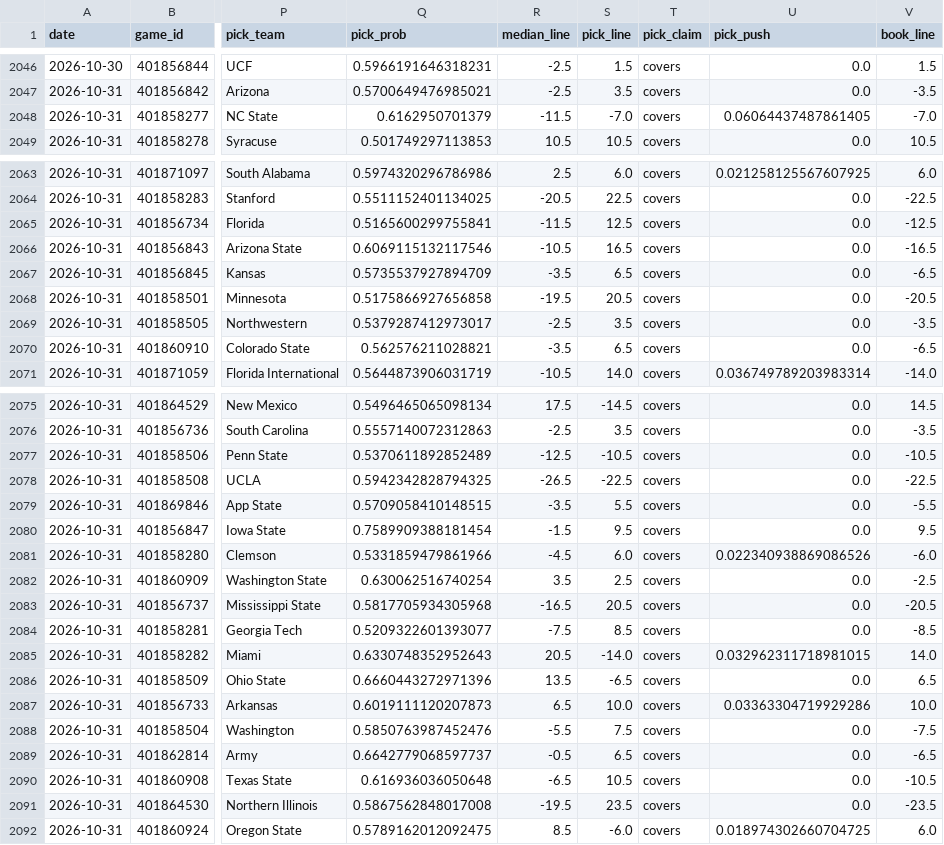
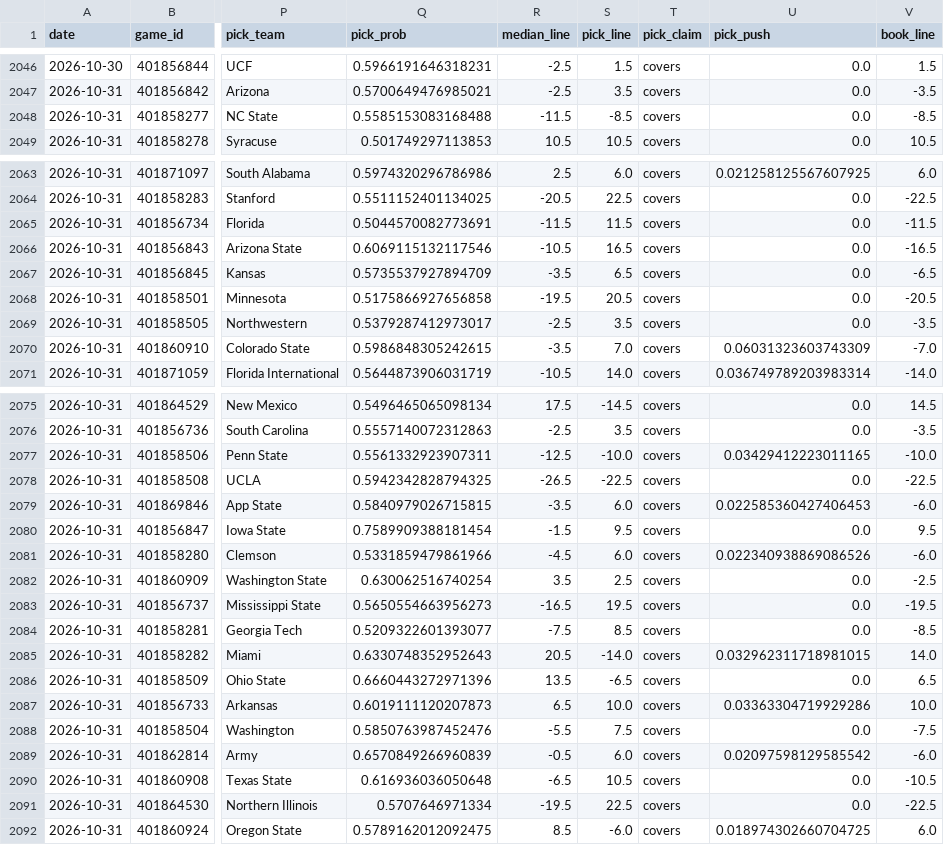
Before and after one commit to azcal/mbm-ncaaf, a CSV file: logs/predictions.csv, drawn as a sheet; only a part is shown, gaps mark what is left out; the diff covers the shown part only; the diff names each change by its address in the sheet, - before the commit and + after, or states it on an @@ line.

```diff
--- a/logs/predictions.csv
+++ b/logs/predictions.csv
-Q2048 (pick_prob): 0.6162950701379
+Q2048 (pick_prob): 0.5585153083168488
-S2048 (pick_line): -7.0
+S2048 (pick_line): -8.5
-U2048 (pick_push): 0.06064437487861405
+U2048 (pick_push): 0.0
-V2048 (book_line): -7.0
+V2048 (book_line): -8.5
-Q2065 (pick_prob): 0.5165600299755841
+Q2065 (pick_prob): 0.5044570082773691
-S2065 (pick_line): 12.5
+S2065 (pick_line): 11.5
-V2065 (book_line): -12.5
+V2065 (book_line): -11.5
-Q2070 (pick_prob): 0.562576211028821
+Q2070 (pick_prob): 0.5986848305242615
-S2070 (pick_line): 6.5
+S2070 (pick_line): 7.0
-U2070 (pick_push): 0.0
+U2070 (pick_push): 0.06031323603743309
-V2070 (book_line): -6.5
+V2070 (book_line): -7.0
-Q2077 (pick_prob): 0.5370611892852489
+Q2077 (pick_prob): 0.5561332923907311
-S2077 (pick_line): -10.5
+S2077 (pick_line): -10.0
-U2077 (pick_push): 0.0
+U2077 (pick_push): 0.03429412223011165
-V2077 (book_line): -10.5
+V2077 (book_line): -10.0
-Q2079 (pick_prob): 0.5709058410148515
+Q2079 (pick_prob): 0.5840979026715815
-S2079 (pick_line): 5.5
+S2079 (pick_line): 6.0
-U2079 (pick_push): 0.0
+U2079 (pick_push): 0.022585360427406453
-V2079 (book_line): -5.5
+V2079 (book_line): -6.0
-Q2083 (pick_prob): 0.5817705934305968
+Q2083 (pick_prob): 0.5650554663956273
-S2083 (pick_line): 20.5
+S2083 (pick_line): 19.5
-V2083 (book_line): -20.5
+V2083 (book_line): -19.5
-Q2089 (pick_prob): 0.6642779068597737
+Q2089 (pick_prob): 0.6570849266960839
-S2089 (pick_line): 6.5
+S2089 (pick_line): 6.0
-U2089 (pick_push): 0.0
+U2089 (pick_push): 0.02097598129585542
-V2089 (book_line): -6.5
+V2089 (book_line): -6.0
-Q2091 (pick_prob): 0.5867562848017008
+Q2091 (pick_prob): 0.5707646971334
-S2091 (pick_line): 23.5
+S2091 (pick_line): 22.5
-V2091 (book_line): -23.5
+V2091 (book_line): -22.5
```
Also changed, not shown: 3 edited cells elsewhere in this file, logs/picks.csv, 2 other files.
